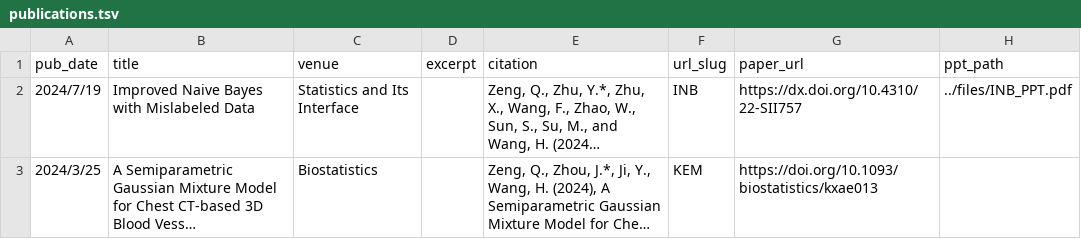
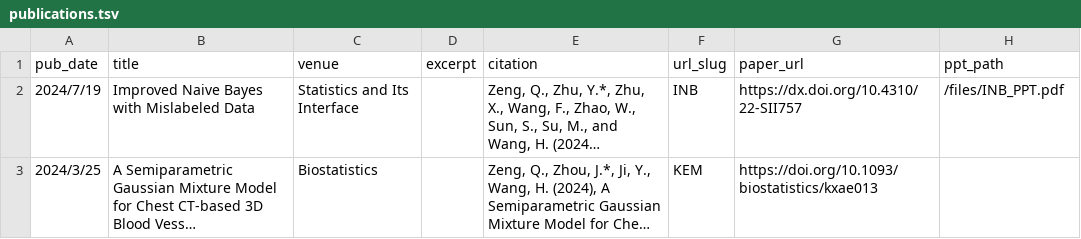
Before and after one commit to Helenology/helenology.github.io, a TSV file: markdown_generator/publications.tsv, drawn as a sheet; long unchanged cells end in …; the diff names each change by its address in the sheet, - before the commit and + after, or states it on an @@ line.

```diff
--- a/markdown_generator/publications.tsv
+++ b/markdown_generator/publications.tsv
-H2 (ppt_path): ../files/INB_PPT.pdf
+H2 (ppt_path): /files/INB_PPT.pdf
```
Also changed, not shown: 2 other files.
